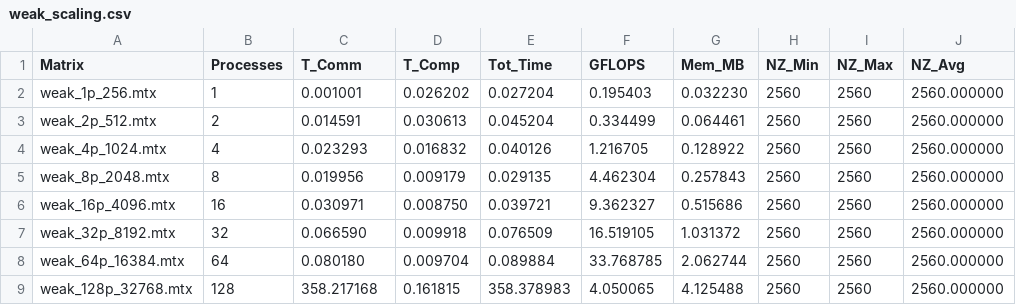
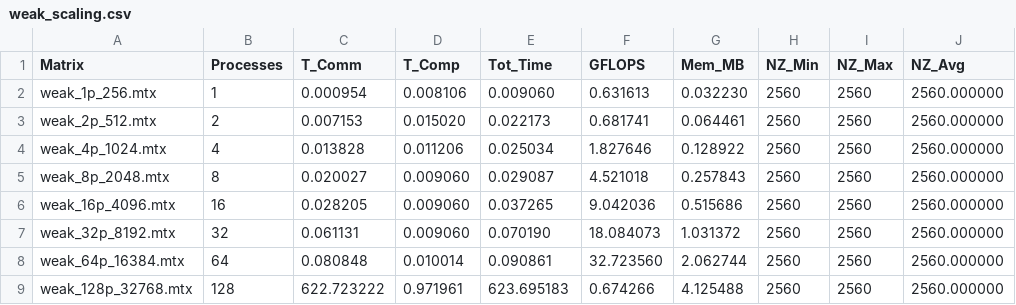
Before and after one commit to AgneseMarchesini/PARCO-Computing-2026-244658, a CSV file: D2/results/weak_scaling.csv, drawn as a sheet; only a part is shown; the diff names each change by its address in the sheet, - before the commit and + after, or states it on an @@ line.

```diff
--- a/D2/results/weak_scaling.csv
+++ b/D2/results/weak_scaling.csv
-C2 (T_Comm): 0.001001
+C2 (T_Comm): 0.000954
-D2 (T_Comp): 0.026202
+D2 (T_Comp): 0.008106
-E2 (Tot_Time): 0.027204
+E2 (Tot_Time): 0.009060
-F2 (GFLOPS): 0.195403
+F2 (GFLOPS): 0.631613
-C3 (T_Comm): 0.014591
+C3 (T_Comm): 0.007153
-D3 (T_Comp): 0.030613
+D3 (T_Comp): 0.015020
-E3 (Tot_Time): 0.045204
+E3 (Tot_Time): 0.022173
-F3 (GFLOPS): 0.334499
+F3 (GFLOPS): 0.681741
-C4 (T_Comm): 0.023293
+C4 (T_Comm): 0.013828
-D4 (T_Comp): 0.016832
+D4 (T_Comp): 0.011206
-E4 (Tot_Time): 0.040126
+E4 (Tot_Time): 0.025034
-F4 (GFLOPS): 1.216705
+F4 (GFLOPS): 1.827646
-C5 (T_Comm): 0.019956
+C5 (T_Comm): 0.020027
-D5 (T_Comp): 0.009179
+D5 (T_Comp): 0.009060
-E5 (Tot_Time): 0.029135
+E5 (Tot_Time): 0.029087
-F5 (GFLOPS): 4.462304
+F5 (GFLOPS): 4.521018
-C6 (T_Comm): 0.030971
+C6 (T_Comm): 0.028205
-D6 (T_Comp): 0.008750
+D6 (T_Comp): 0.009060
-E6 (Tot_Time): 0.039721
+E6 (Tot_Time): 0.037265
-F6 (GFLOPS): 9.362327
+F6 (GFLOPS): 9.042036
-C7 (T_Comm): 0.066590
+C7 (T_Comm): 0.061131
-D7 (T_Comp): 0.009918
+D7 (T_Comp): 0.009060
-E7 (Tot_Time): 0.076509
+E7 (Tot_Time): 0.070190
-F7 (GFLOPS): 16.519105
+F7 (GFLOPS): 18.084073
-C8 (T_Comm): 0.080180
+C8 (T_Comm): 0.080848
-D8 (T_Comp): 0.009704
+D8 (T_Comp): 0.010014
-E8 (Tot_Time): 0.089884
+E8 (Tot_Time): 0.090861
-F8 (GFLOPS): 33.768785
+F8 (GFLOPS): 32.723560
-C9 (T_Comm): 358.217168
+C9 (T_Comm): 622.723222
-D9 (T_Comp): 0.161815
+D9 (T_Comp): 0.971961
-E9 (Tot_Time): 358.378983
+E9 (Tot_Time): 623.695183
-F9 (GFLOPS): 4.050065
+F9 (GFLOPS): 0.674266
```
Also changed, not shown: D2/results/strong_scaling.csv, 5 other files.
